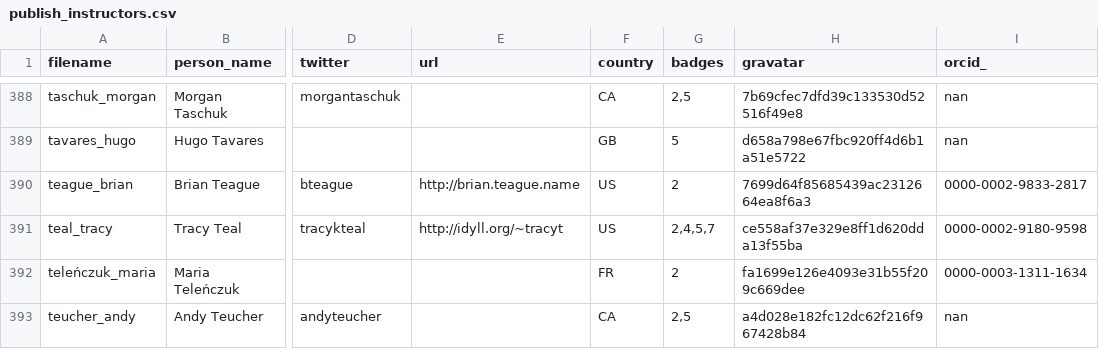
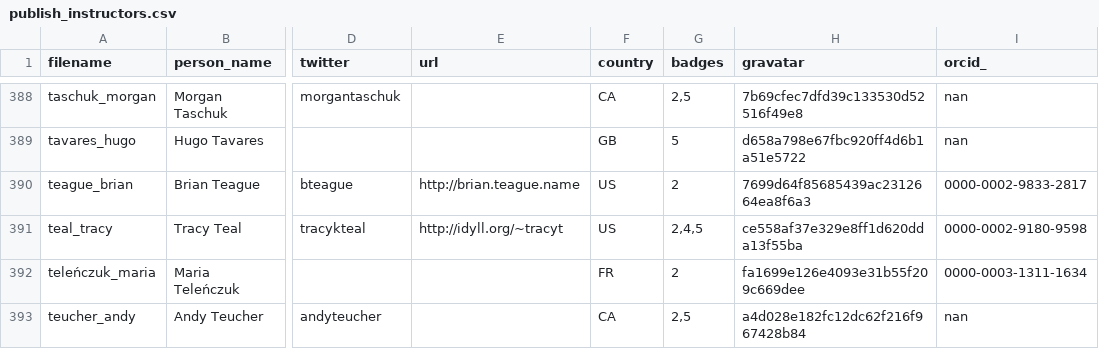
Before and after one commit to hpc-carpentry/hpc-carpentry.github.io, a CSV file: _data/publish_instructors.csv, drawn as a sheet; only a part is shown, gaps mark what is left out; the diff names each change by its address in the sheet, - before the commit and + after, or states it on an @@ line.

Commit message:
Updating instructor records

```diff
--- a/_data/publish_instructors.csv
+++ b/_data/publish_instructors.csv
-G391 (badges): 2,4,5,7
+G391 (badges): 2,4,5
```
